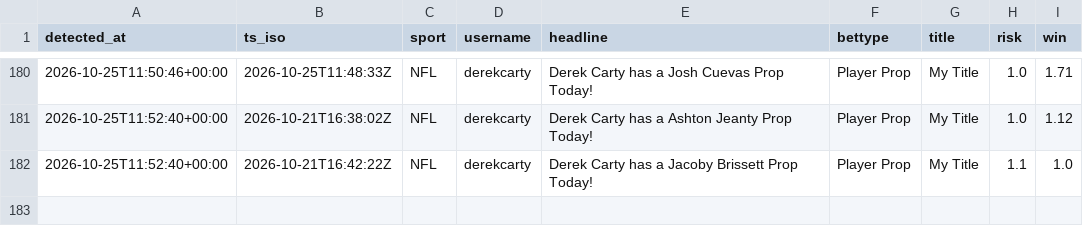
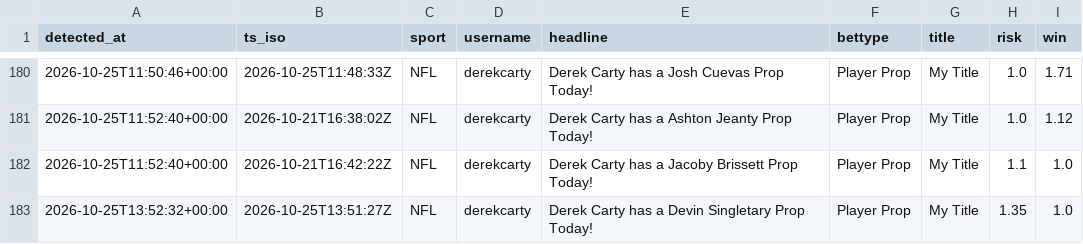
Before and after one commit to michaelherry123-byte/carty-radar, a CSV file: data/picks_log.csv, drawn as a sheet; only a part is shown, gaps mark what is left out.

```diff
--- a/data/picks_log.csv
+++ b/data/picks_log.csv
@@ -182 +182,2 @@ detected_at,ts_iso,sport,username,headline,bettype,title,risk,win
 "2026-10-25T11:52:40+00:00","2026-10-21T16:42:22Z","NFL","derekcarty","Derek Carty has a Jacoby Brissett Prop Today!","Player Prop","My Title","1.1","1.0"
+"2026-10-25T13:52:32+00:00","2026-10-25T13:51:27Z","NFL","derekcarty","Derek Carty has a Devin Singletary Prop Today!","Player Prop","My Title","1.35","1.0"
```
Also changed, not shown: 1 other file.
